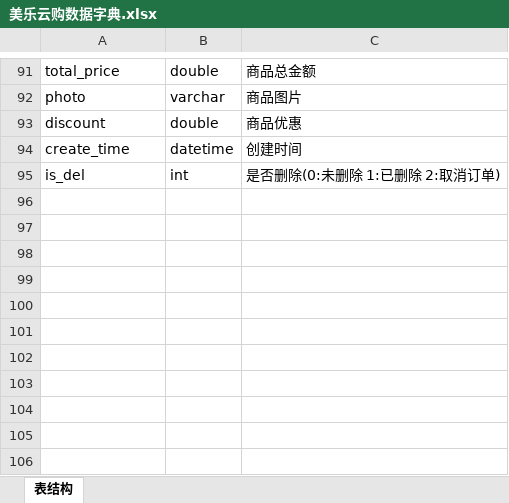
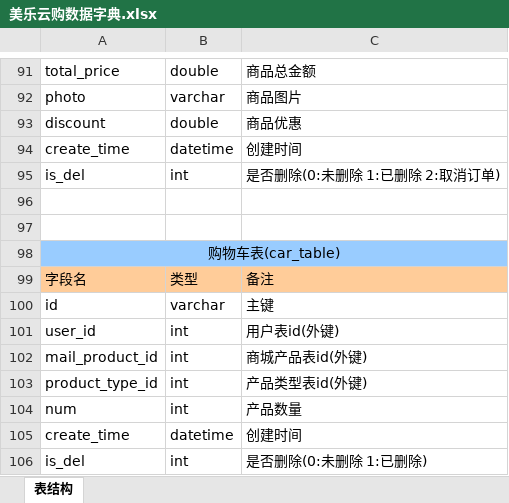
Before and after one commit to LordNing97/mvs, an Excel workbook: 美乐云购数据字典.xlsx, sheet 表结构, drawn as a sheet; only a part is shown, gaps mark what is left out; values as stored, in another font and other column widths than the file's, no borders; the diff names each change by its address in the sheet, - before the commit and + after, or states it on an @@ line.

```diff
--- a/美乐云购数据字典.xlsx (sheet 表结构)
+++ b/美乐云购数据字典.xlsx (sheet 表结构)
+row 96: (empty)
+row 97: (empty)
+row 98: 购物车表(car_table)
+row 99: 字段名 | 类型 | 备注
+row 100: id | varchar | 主键
+row 101: user_id | int | 用户表id(外键)
+row 102: mail_product_id | int | 商城产品表id(外键)
+row 103: product_type_id | int | 产品类型表id(外键)
+row 104: num | int | 产品数量
+row 105: create_time | datetime | 创建时间
+row 106: is_del | int | 是否删除(0:未删除 1:已删除)
```
Also changed, not shown: 3 other files.
